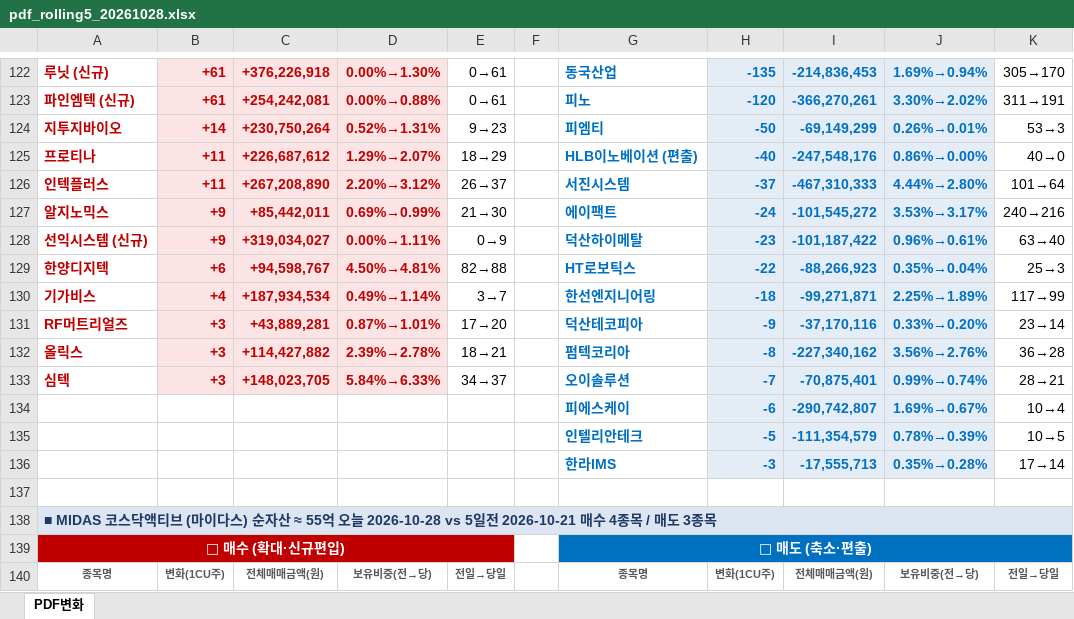
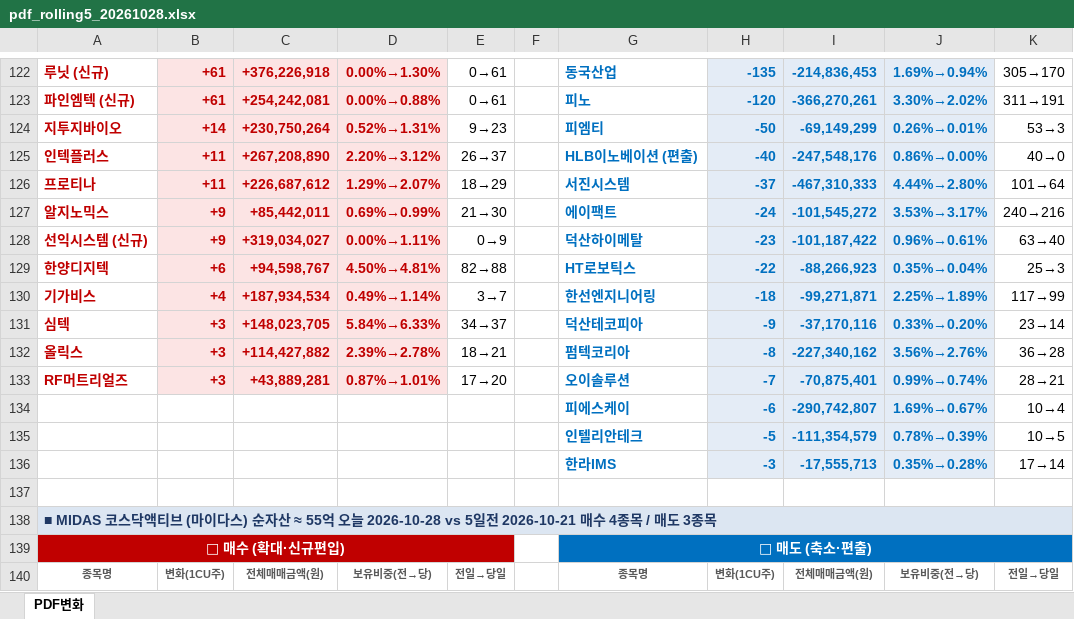
Before and after one commit to unrevr15/etf-reports, an Excel workbook: reports/pdf_rolling5_20261028.xlsx, sheet PDF변화, drawn as a sheet; only a part is shown, gaps mark what is left out; values as stored, in another font and other column widths than the file's, no borders; the diff covers the shown part only; the diff names each change by its address in the sheet, - before the commit and + after, or states it on an @@ line.

```diff
--- a/reports/pdf_rolling5_20261028.xlsx (sheet PDF변화)
+++ b/reports/pdf_rolling5_20261028.xlsx (sheet PDF변화)
-A125: 프로티나
+A125: 인텍플러스
-C125: +226,687,612
+C125: +267,208,890
-D125: 1.29%→2.07%
+D125: 2.20%→3.12%
-E125: 18→29
+E125: 26→37
-A126: 인텍플러스
+A126: 프로티나
-C126: +267,208,890
+C126: +226,687,612
-D126: 2.20%→3.12%
+D126: 1.29%→2.07%
-E126: 26→37
+E126: 18→29
-A131: RF머트리얼즈
+A131: 심텍
-C131: +43,889,281
+C131: +148,023,705
-D131: 0.87%→1.01%
+D131: 5.84%→6.33%
-E131: 17→20
+E131: 34→37
-A133: 심텍
+A133: RF머트리얼즈
-C133: +148,023,705
+C133: +43,889,281
-D133: 5.84%→6.33%
+D133: 0.87%→1.01%
-E133: 34→37
+E133: 17→20
```
Also changed, not shown: 20 edited cells elsewhere in this sheet, reports/pdf_change_20261028.xlsx, 2 other files.
